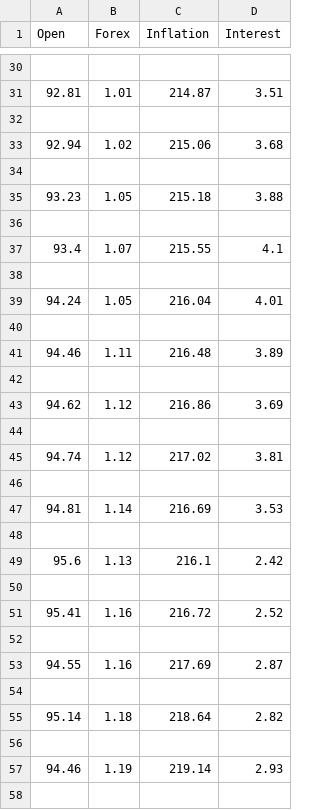
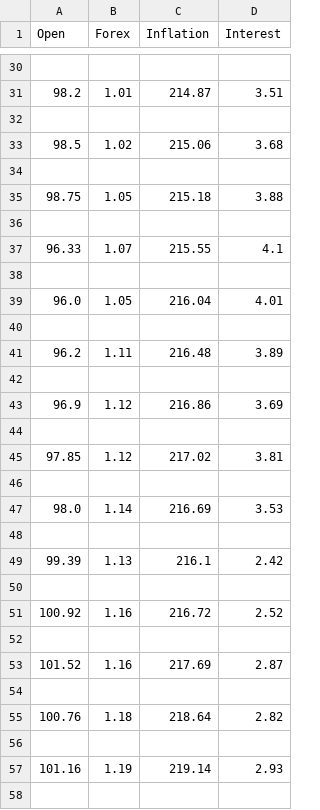
Before and after one commit to IlyesOul/Finance_App, a CSV file: Learning/national_factors.csv, drawn as a sheet; only a part is shown, gaps mark what is left out; the diff covers the shown part only.

```diff
--- a/Learning/national_factors.csv
+++ b/Learning/national_factors.csv
@@ -30,29 +30,29 @@ Open,Forex,Inflation,Interest
 
-92.81,1.01,214.87,3.51
+98.2,1.01,214.87,3.51
 
-92.94,1.02,215.06,3.68
+98.5,1.02,215.06,3.68
 
-93.23,1.05,215.18,3.88
+98.75,1.05,215.18,3.88
 
-93.4,1.07,215.55,4.1
+96.33,1.07,215.55,4.1
 
-94.24,1.05,216.04,4.01
+96.0,1.05,216.04,4.01
 
-94.46,1.11,216.48,3.89
+96.2,1.11,216.48,3.89
 
-94.62,1.12,216.86,3.69
+96.9,1.12,216.86,3.69
 
-94.74,1.12,217.02,3.81
+97.85,1.12,217.02,3.81
 
-94.81,1.14,216.69,3.53
+98.0,1.14,216.69,3.53
 
-95.6,1.13,216.1,2.42
+99.39,1.13,216.1,2.42
 
-95.41,1.16,216.72,2.52
+100.92,1.16,216.72,2.52
 
-94.55,1.16,217.69,2.87
+101.52,1.16,217.69,2.87
 
-95.14,1.18,218.64,2.82
+100.76,1.18,218.64,2.82
 
-94.46,1.19,219.14,2.93
+101.16,1.19,219.14,2.93
 
```
Also changed, not shown: 178 edited cells elsewhere in this file, Learning/training.csv, 3 other files.
